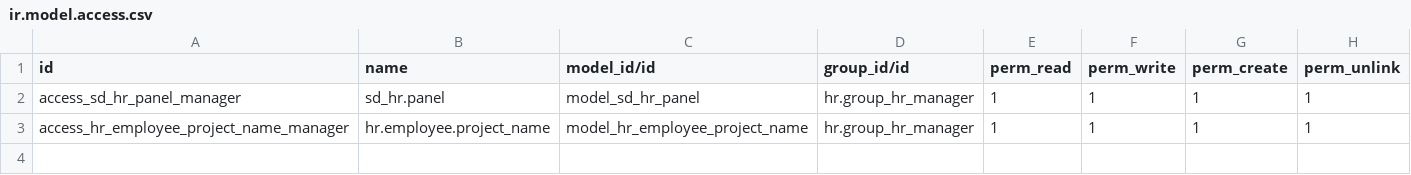
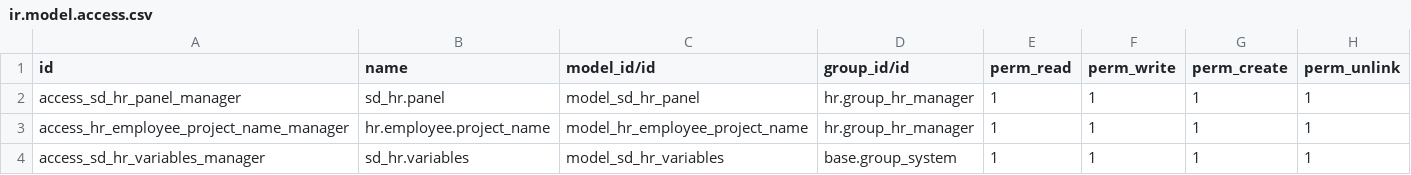
Before and after one commit to giladoo/sd_hr, a CSV file: security/ir.model.access.csv, drawn as a sheet.

```diff
--- a/security/ir.model.access.csv
+++ b/security/ir.model.access.csv
@@ -3 +3,2 @@ access_sd_hr_panel_manager,sd_hr.panel,model_sd_hr_panel,hr.group_hr_manager,1,1
 access_hr_employee_project_name_manager,hr.employee.project_name,model_hr_employee_project_name,hr.group_hr_manager,1,1,1,1
+access_sd_hr_variables_manager,sd_hr.variables,model_sd_hr_variables,base.group_system,1,1,1,1
```
Also changed, not shown: 6 other files.
